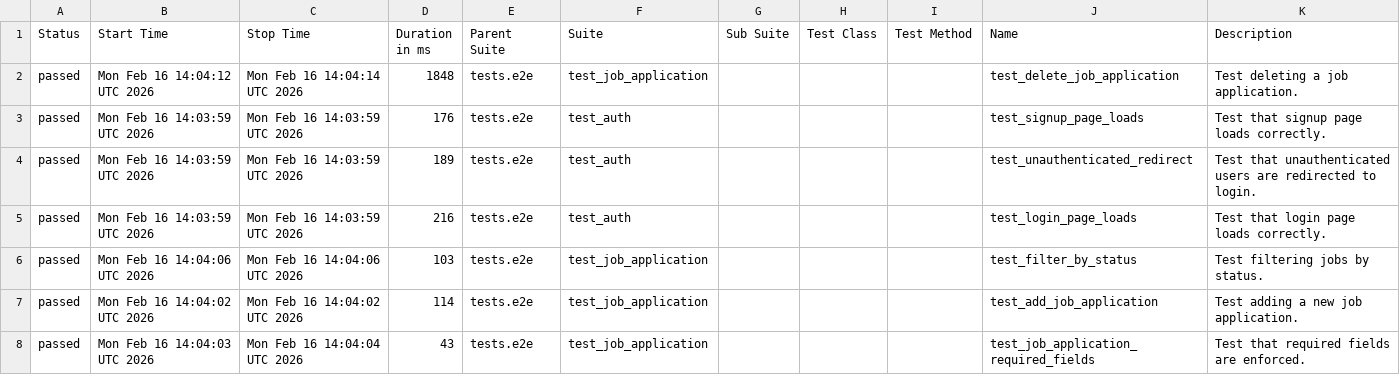
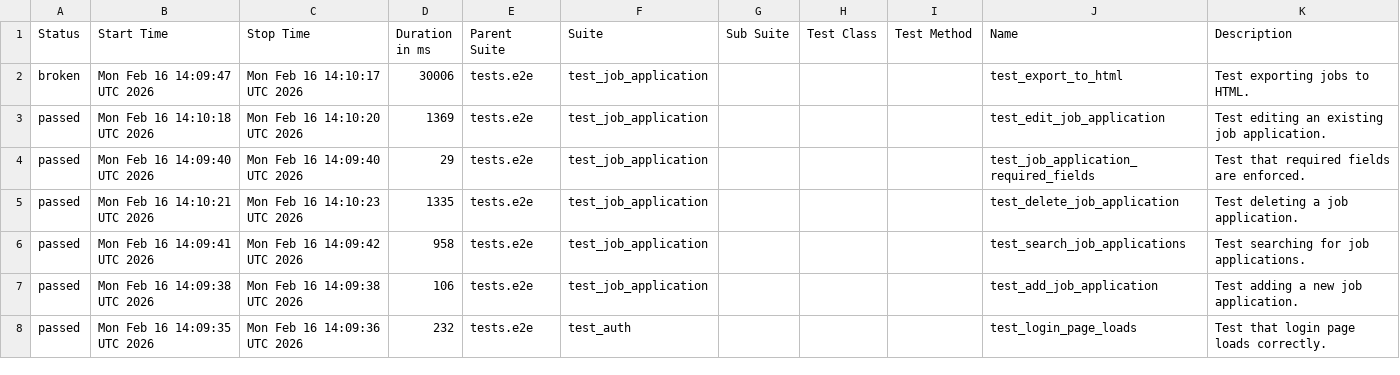
Before and after one commit to msolomianiuk/job-application-tracker, a CSV file: data/suites.csv, drawn as a sheet; only a part is shown; the diff covers the shown part only.

```diff
--- a/data/suites.csv
+++ b/data/suites.csv
@@ -1,8 +1,8 @@
 "Status","Start Time","Stop Time","Duration in ms","Parent Suite","Suite","Sub Suite","Test Class","Test Method","Name","Description"
-"passed","Mon Feb 16 14:04:12 UTC 2026","Mon Feb 16 14:04:14 UTC 2026","1848","tests.e2e","test_job_application","","","","test_delete_job_application","Test deleting a job application."
-"passed","Mon Feb 16 14:03:59 UTC 2026","Mon Feb 16 14:03:59 UTC 2026","176","tests.e2e","test_auth","","","","test_signup_page_loads","Test that signup page loads correctly."
-"passed","Mon Feb 16 14:03:59 UTC 2026","Mon Feb 16 14:03:59 UTC 2026","189","tests.e2e","test_auth","","","","test_unauthenticated_redirect","Test that unauthenticated users are redirected to login."
-"passed","Mon Feb 16 14:03:59 UTC 2026","Mon Feb 16 14:03:59 UTC 2026","216","tests.e2e","test_auth","","","","test_login_page_loads","Test that login page loads correctly."
-"passed","Mon Feb 16 14:04:06 UTC 2026","Mon Feb 16 14:04:06 UTC 2026","103","tests.e2e","test_job_application","","","","test_filter_by_status","Test filtering jobs by status."
-"passed","Mon Feb 16 14:04:02 UTC 2026","Mon Feb 16 14:04:02 UTC 2026","114","tests.e2e","test_job_application","","","","test_add_job_application","Test adding a new job application."
-"passed","Mon Feb 16 14:04:03 UTC 2026","Mon Feb 16 14:04:04 UTC 2026","43","tests.e2e","test_job_application","","","","test_job_application_required_fields","Test that required fields are enforced."
+"broken","Mon Feb 16 14:09:47 UTC 2026","Mon Feb 16 14:10:17 UTC 2026","30006","tests.e2e","test_job_application","","","","test_export_to_html","Test exporting jobs to HTML."
+"passed","Mon Feb 16 14:10:18 UTC 2026","Mon Feb 16 14:10:20 UTC 2026","1369","tests.e2e","test_job_application","","","","test_edit_job_application","Test editing an existing job application."
+"passed","Mon Feb 16 14:09:40 UTC 2026","Mon Feb 16 14:09:40 UTC 2026","29","tests.e2e","test_job_application","","","","test_job_application_required_fields","Test that required fields are enforced."
+"passed","Mon Feb 16 14:10:21 UTC 2026","Mon Feb 16 14:10:23 UTC 2026","1335","tests.e2e","test_job_application","","","","test_delete_job_application","Test deleting a job application."
+"passed","Mon Feb 16 14:09:41 UTC 2026","Mon Feb 16 14:09:42 UTC 2026","958","tests.e2e","test_job_application","","","","test_search_job_applications","Test searching for job applications."
+"passed","Mon Feb 16 14:09:38 UTC 2026","Mon Feb 16 14:09:38 UTC 2026","106","tests.e2e","test_job_application","","","","test_add_job_application","Test adding a new job application."
+"passed","Mon Feb 16 14:09:35 UTC 2026","Mon Feb 16 14:09:36 UTC 2026","232","tests.e2e","test_auth","","","","test_login_page_loads","Test that login page loads correctly."
```
Also changed, not shown: 17 edited cells elsewhere in this file, data/behaviors.csv, 42 other files.
